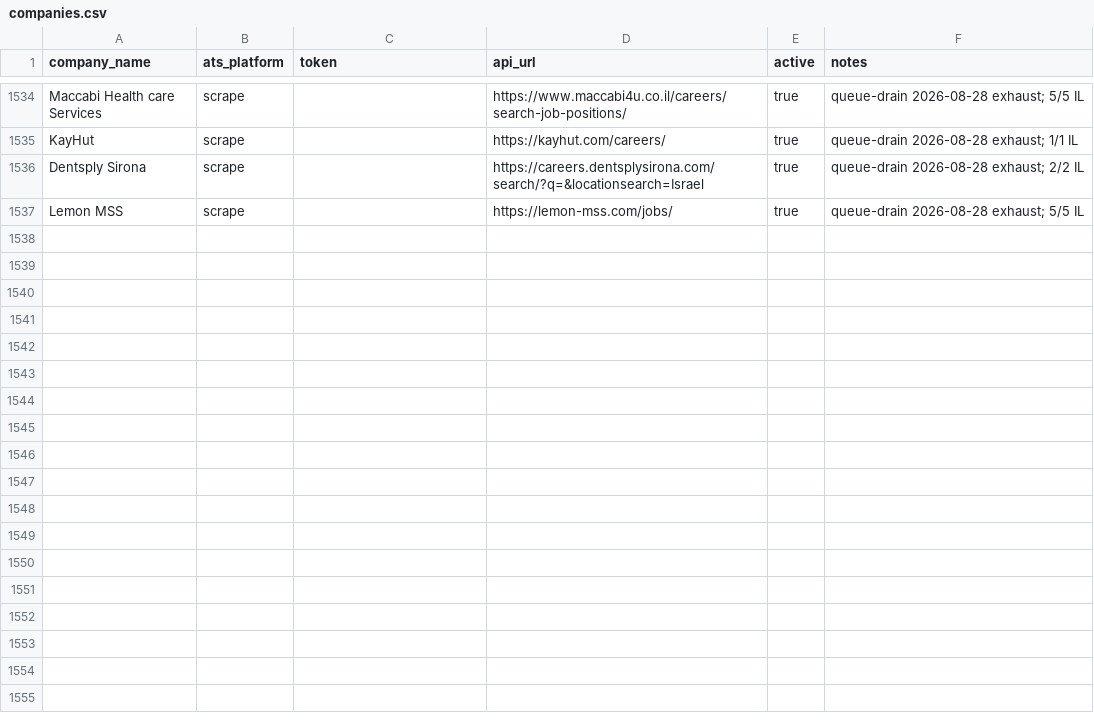
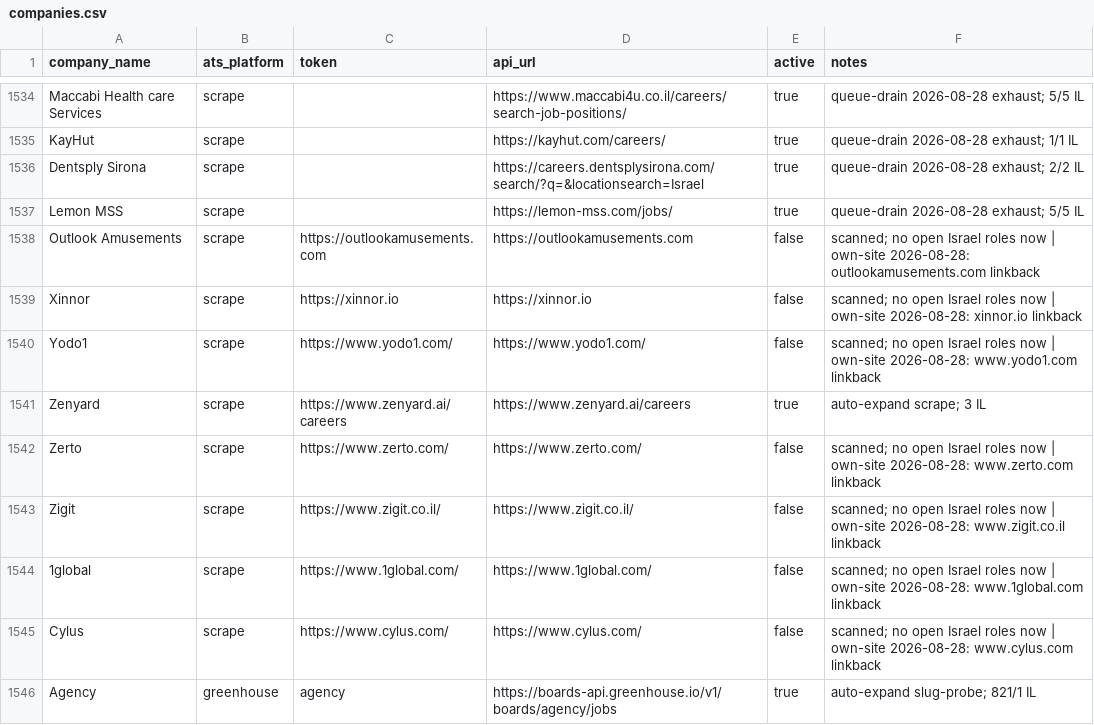
Before and after one commit to AnalystJobsIL/pipeline, a CSV file: companies.csv, drawn as a sheet; only a part is shown, gaps mark what is left out.

Commit message:
auto-expand: crack more companies 2026-08-28T20:23 [skip ci]

```diff
--- a/companies.csv
+++ b/companies.csv
@@ -1537 +1537,10 @@ Dentsply Sirona,scrape,,https://careers.dentsplysirona.com/search/?q=&locationse
 Lemon MSS,scrape,,https://lemon-mss.com/jobs/,true,queue-drain 2026-08-28 exhaust; 5/5 IL
+Outlook Amusements,scrape,https://outlookamusements.com,https://outlookamusements.com,false,scanned; no open Israel roles now | own-site 2026-08-28: outlookamusements.com linkback
+Xinnor,scrape,https://xinnor.io,https://xinnor.io,false,scanned; no open Israel roles now | own-site 2026-08-28: xinnor.io linkback
+Yodo1,scrape,https://www.yodo1.com/,https://www.yodo1.com/,false,scanned; no open Israel roles now | own-site 2026-08-28: www.yodo1.com linkback
+Zenyard,scrape,https://www.zenyard.ai/careers,https://www.zenyard.ai/careers,true,auto-expand scrape; 3 IL
+Zerto,scrape,https://www.zerto.com/,https://www.zerto.com/,false,scanned; no open Israel roles now | own-site 2026-08-28: www.zerto.com linkback
+Zigit,scrape,https://www.zigit.co.il/,https://www.zigit.co.il/,false,scanned; no open Israel roles now | own-site 2026-08-28: www.zigit.co.il linkback
+1global,scrape,https://www.1global.com/,https://www.1global.com/,false,scanned; no open Israel roles now | own-site 2026-08-28: www.1global.com linkback
+Cylus,scrape,https://www.cylus.com/,https://www.cylus.com/,false,scanned; no open Israel roles now | own-site 2026-08-28: www.cylus.com linkback
+Agency,greenhouse,agency,https://boards-api.greenhouse.io/v1/boards/agency/jobs,true,auto-expand slug-probe; 821/1 IL
```
Also changed, not shown: 4 other files.
